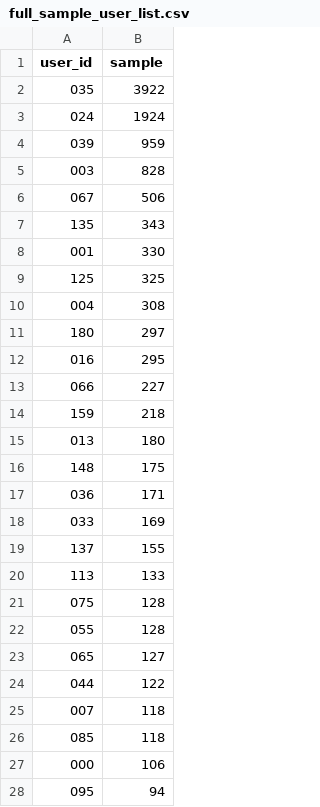
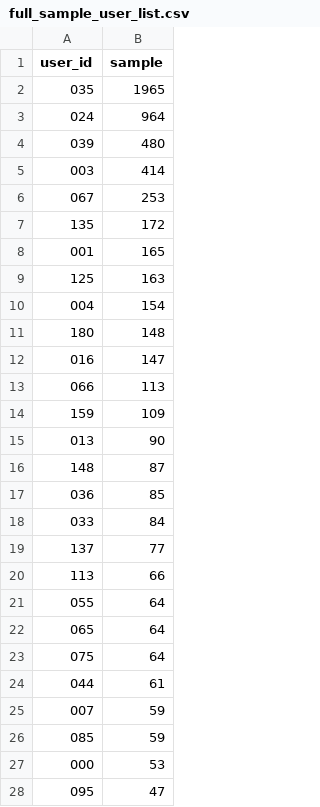
Before and after one commit to shkoma/geolife_timehetnet, a CSV file: data/geolife/full_sample_user_list.csv, drawn as a sheet; only a part is shown; the diff covers the shown part only.

```diff
--- a/data/geolife/full_sample_user_list.csv
+++ b/data/geolife/full_sample_user_list.csv
@@ -1,28 +1,28 @@
 user_id,sample
-035,3922
-024,1924
-039,959
-003,828
-067,506
-135,343
-001,330
-125,325
-004,308
-180,297
-016,295
-066,227
-159,218
-013,180
-148,175
-036,171
-033,169
-137,155
-113,133
-075,128
-055,128
-065,127
-044,122
-007,118
-085,118
-000,106
-095,94
+035,1965
+024,964
+039,480
+003,414
+067,253
+135,172
+001,165
+125,163
+004,154
+180,148
+016,147
+066,113
+159,109
+013,90
+148,87
+036,85
+033,84
+137,77
+113,66
+055,64
+065,64
+075,64
+044,61
+007,59
+085,59
+000,53
+095,47
```
Also changed, not shown: 2 added rows, 13 removed rows and 4 edited cells elsewhere in this file, data/geolife/time_grid_sample.csv, 11 other files.
